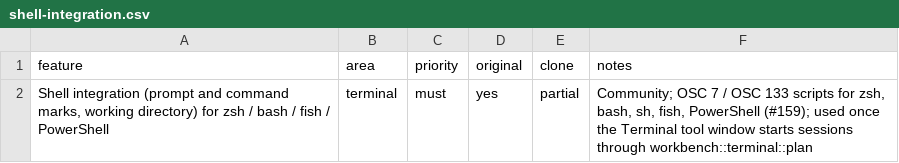
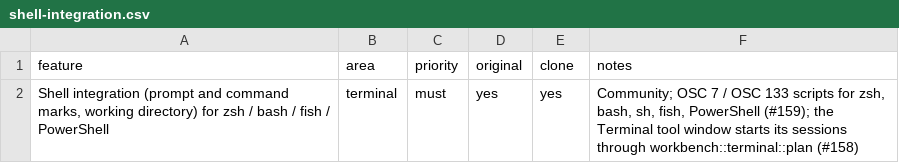
Before and after one commit to caVenikk/pyoxide-ide, a CSV file: replica/features/terminal/shell-integration.csv, drawn as a sheet.

Commit message:
docs(progress): refresh stale terminal and VCS rows

```diff
--- a/replica/features/terminal/shell-integration.csv
+++ b/replica/features/terminal/shell-integration.csv
@@ -1,2 +1,2 @@
 feature,area,priority,original,clone,notes
-"Shell integration (prompt and command marks, working directory) for zsh / bash / fish / PowerShell",terminal,must,yes,partial,"Community; OSC 7 / OSC 133 scripts for zsh, bash, sh, fish, PowerShell (#159); used once the Terminal tool window starts sessions through workbench::terminal::plan"
+"Shell integration (prompt and command marks, working directory) for zsh / bash / fish / PowerShell",terminal,must,yes,yes,"Community; OSC 7 / OSC 133 scripts for zsh, bash, sh, fish, PowerShell (#159); the Terminal tool window starts its sessions through workbench::terminal::plan (#158)"
```
Also changed, not shown: 9 other files.
